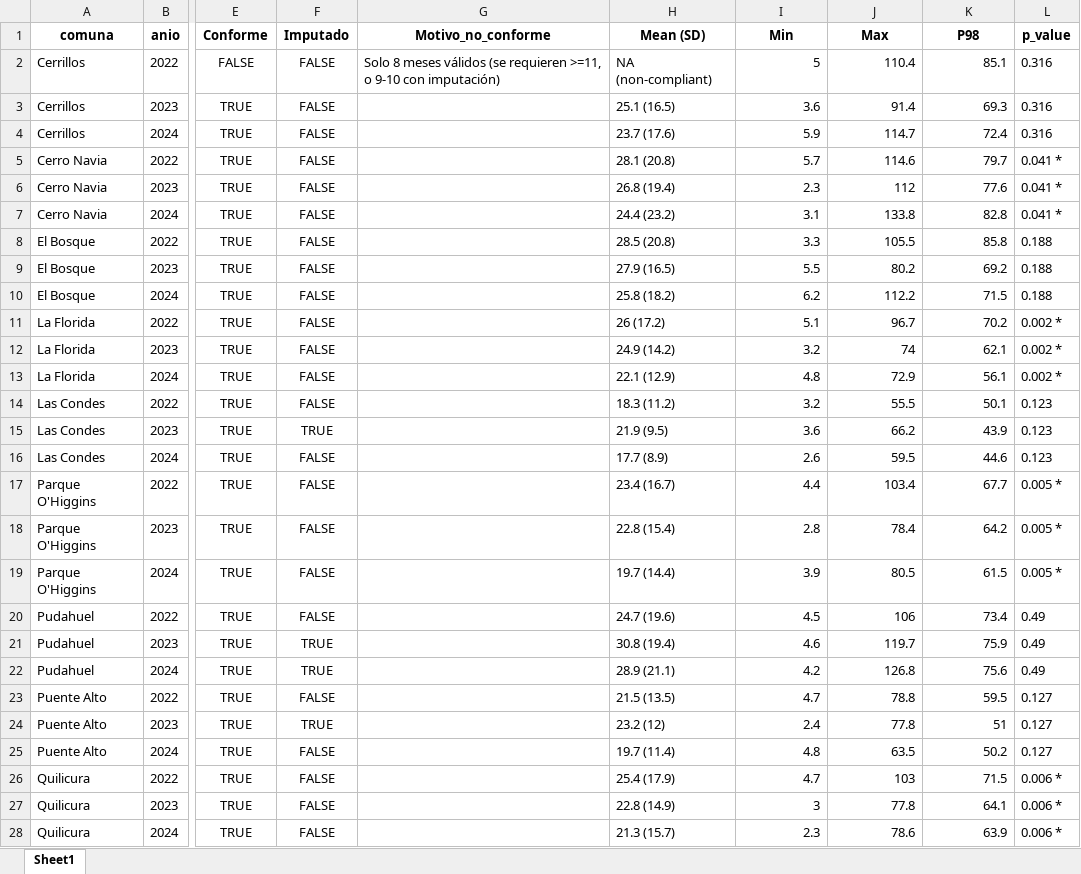
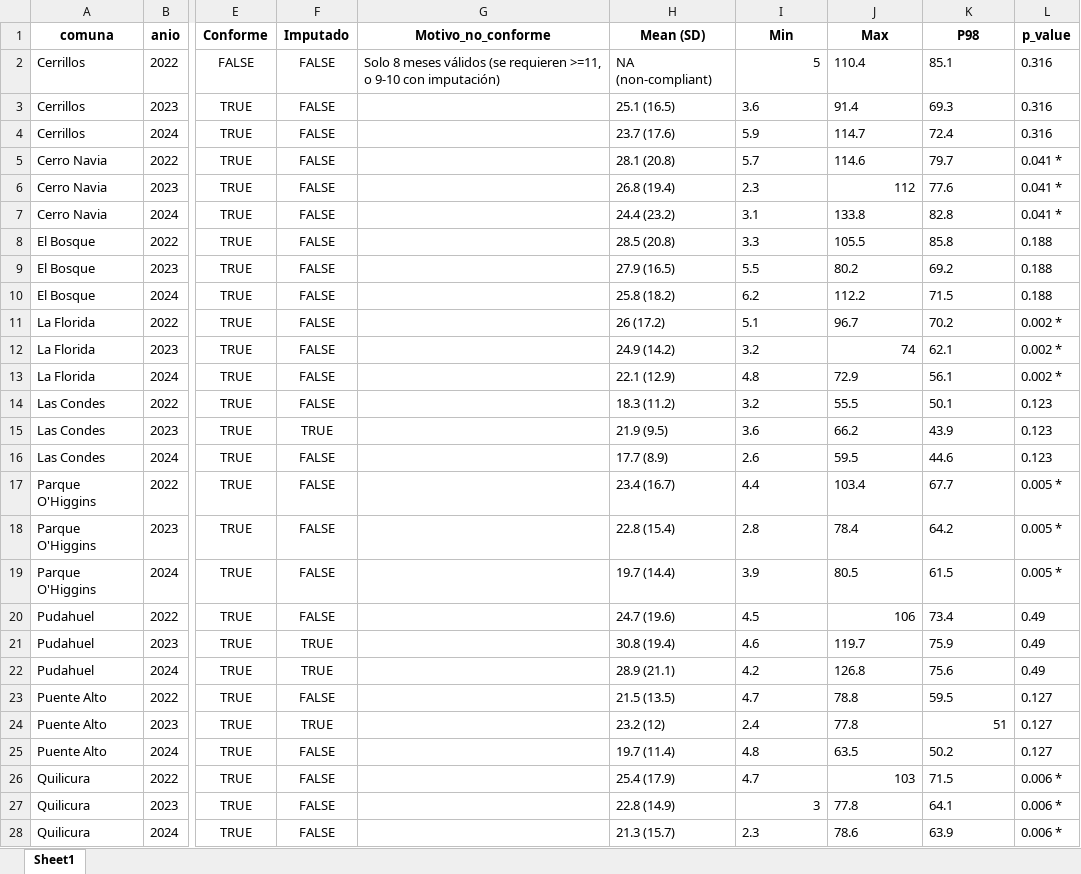
Before and after one commit to constanzarojasv/PM2.5_Inequalities_Chile, an Excel workbook: output/tables/table_1_anual_2.0.xlsx, sheet Sheet1, drawn as a sheet; only a part is shown, gaps mark what is left out; values as stored, in another font and other column widths than the file's, no borders; the diff covers the shown part only; the diff names each change by its address in the sheet, - before the commit and + after, or states it on an @@ line.

```diff
--- a/output/tables/table_1_anual_2.0.xlsx (sheet Sheet1)
+++ b/output/tables/table_1_anual_2.0.xlsx (sheet Sheet1)
-J2:K2 alignment: right
+J2:K2 alignment: left
-I3:K5 alignment: right
+I3:K5 alignment: left
-I6 alignment: right
+I6 alignment: left
-K6 alignment: right
+K6 alignment: left
-I7:K11 alignment: right
+I7:K11 alignment: left
-I12 alignment: right
+I12 alignment: left
-K12 alignment: right
+K12 alignment: left
-I13:K19 alignment: right
+I13:K19 alignment: left
-I20 alignment: right
+I20 alignment: left
-K20 alignment: right
+K20 alignment: left
-I21:K23 alignment: right
+I21:K23 alignment: left
-I24:J24 alignment: right
+I24:J24 alignment: left
-I25:K25 alignment: right
+I25:K25 alignment: left
-I26 alignment: right
+I26 alignment: left
-K26 alignment: right
+K26 alignment: left
-J27:K27 alignment: right
+J27:K27 alignment: left
-I28:K28 alignment: right
+I28:K28 alignment: left
```
Also changed, not shown: cell formats elsewhere in this sheet, output/tables/table_2_winter_2.0.xlsx, output/tables/table_S1_completeness.xlsx, 6 other files.
